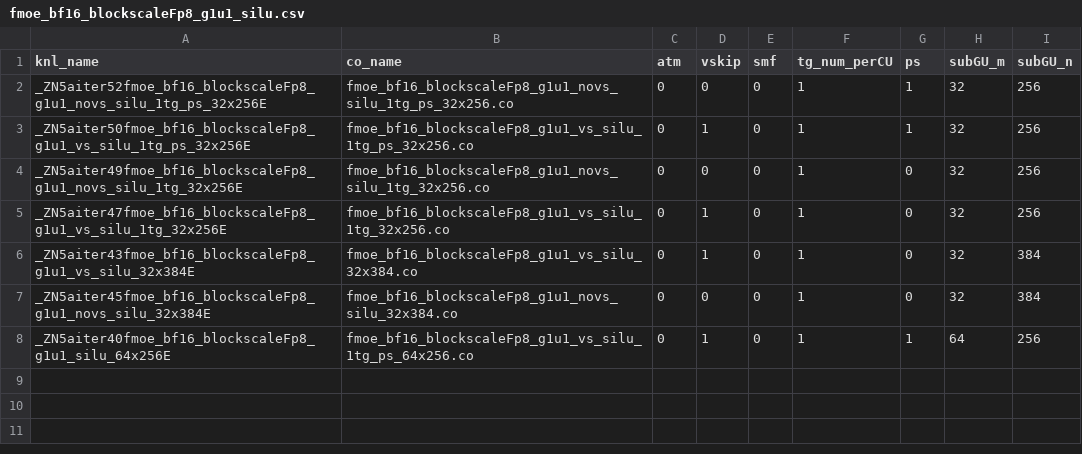
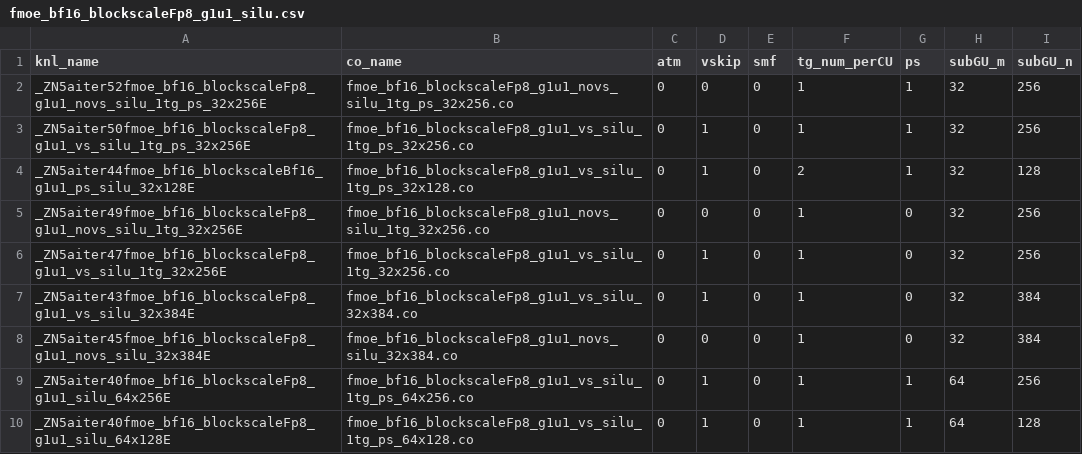
Before and after one commit to lucas-santos-amd/aiter, a CSV file: hsa/gfx950/fmoe/silu/fmoe_bf16_blockscaleFp8_g1u1_silu.csv, drawn as a sheet.

```diff
--- a/hsa/gfx950/fmoe/silu/fmoe_bf16_blockscaleFp8_g1u1_silu.csv
+++ b/hsa/gfx950/fmoe/silu/fmoe_bf16_blockscaleFp8_g1u1_silu.csv
@@ -3,2 +3,3 @@ _ZN5aiter52fmoe_bf16_blockscaleFp8_g1u1_novs_silu_1tg_ps_32x256E,fmoe_bf16_block
 _ZN5aiter50fmoe_bf16_blockscaleFp8_g1u1_vs_silu_1tg_ps_32x256E,fmoe_bf16_blockscaleFp8_g1u1_vs_silu_1tg_ps_32x256.co,0,1,0,1,1,32,256
+_ZN5aiter44fmoe_bf16_blockscaleBf16_g1u1_ps_silu_32x128E,fmoe_bf16_blockscaleFp8_g1u1_vs_silu_1tg_ps_32x128.co,0,1,0,2,1,32,128
 _ZN5aiter49fmoe_bf16_blockscaleFp8_g1u1_novs_silu_1tg_32x256E,fmoe_bf16_blockscaleFp8_g1u1_novs_silu_1tg_32x256.co,0,0,0,1,0,32,256
@@ -8 +9,2 @@ _ZN5aiter45fmoe_bf16_blockscaleFp8_g1u1_novs_silu_32x384E,fmoe_bf16_blockscaleFp
 _ZN5aiter40fmoe_bf16_blockscaleFp8_g1u1_silu_64x256E,fmoe_bf16_blockscaleFp8_g1u1_vs_silu_1tg_ps_64x256.co,0,1,0,1,1,64,256
+_ZN5aiter40fmoe_bf16_blockscaleFp8_g1u1_silu_64x128E,fmoe_bf16_blockscaleFp8_g1u1_vs_silu_1tg_ps_64x128.co,0,1,0,1,1,64,128
```
Also changed, not shown: hsa/gfx950/fmoe/gelu/fmoe_bf16_blockscaleFp8_g1u1_gelu.csv, 5 other files.
